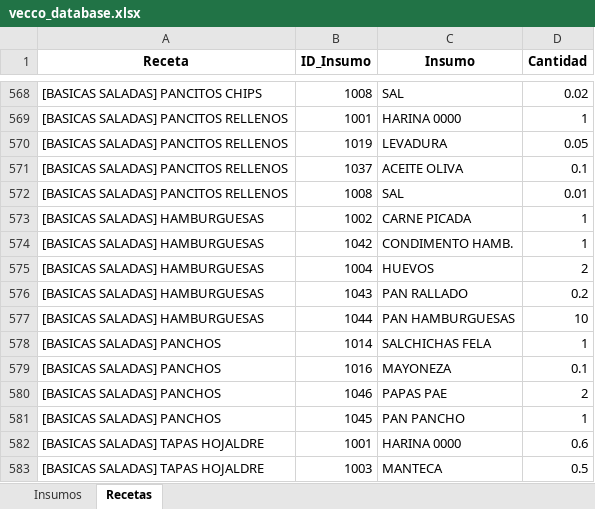
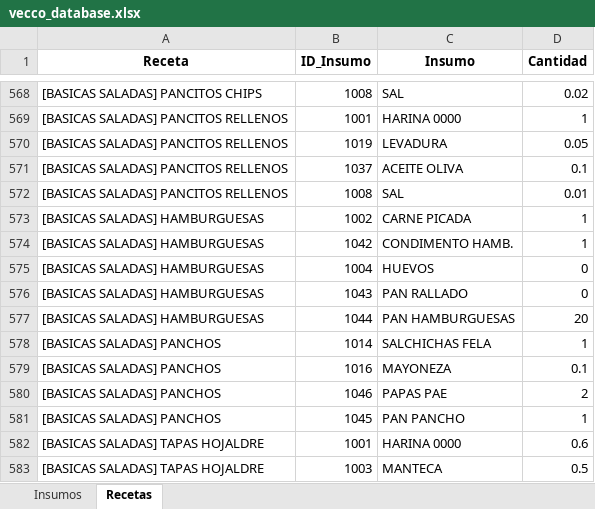
Before and after one commit to soyelquique/vecco-app, an Excel workbook: vecco_database.xlsx, sheet Recetas, drawn as a sheet; only a part is shown, gaps mark what is left out; values as stored, in another font and other column widths than the file's, no borders; the diff names each change by its address in the sheet, - before the commit and + after, or states it on an @@ line.

Commit message:
Add files via upload

```diff
--- a/vecco_database.xlsx (sheet Recetas)
+++ b/vecco_database.xlsx (sheet Recetas)
-D575 (Cantidad): 2
+D575 (Cantidad): 0
-D576 (Cantidad): 0.2
+D576 (Cantidad): 0
-D577 (Cantidad): 10
+D577 (Cantidad): 20
```
Also changed, not shown: sheet Insumos.
